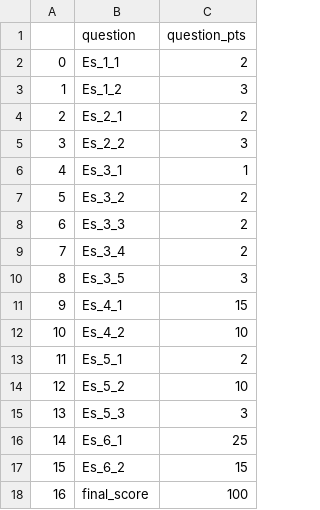
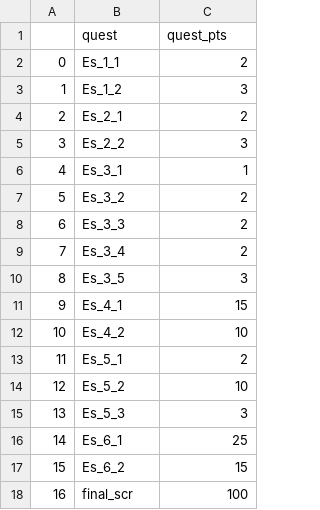
Before and after one commit to lisaover/CMPINF2120_project, a CSV file: points_final.csv, drawn as a sheet.

```diff
--- a/points_final.csv
+++ b/points_final.csv
@@ -1,2 +1,2 @@
-,question,question_pts
+,quest,quest_pts
 0,Es_1_1,2
@@ -17,2 +17,2 @@
 15,Es_6_2,15
-16,final_score,100
+16,final_scr,100
```
Also changed, not shown: final_df.csv, interim_df.csv.
